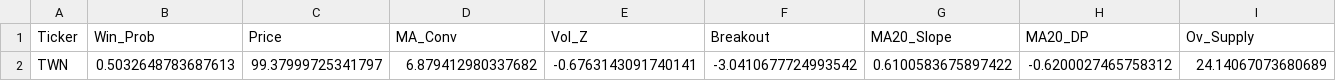
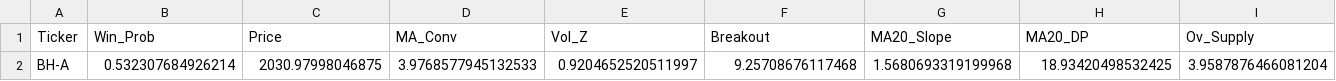
Before and after one commit to BamHIHedgeFundCEO/bamhi-web-2.0, a CSV file: data/BamHI_Genesis_Dashboard_Latest.csv, drawn as a sheet; only a part is shown; removed rows and columns are numbered as before the commit, all else as after; rows hold the shown columns only; the diff names each change by its address in the sheet, - before the commit and + after, or states it on an @@ line.

Commit message:
🌋 Genesis Bot: 自動同步 20261016 戰報至 data/BamHI_Genesis_Dashboard_Latest.csv

```diff
--- a/data/BamHI_Genesis_Dashboard_Latest.csv
+++ b/data/BamHI_Genesis_Dashboard_Latest.csv
-row 2: TWN | 0.5032648783687613 | 99.37999725341797 | 6.879412980337682 | -0.6763143091740141 | -3.0410677724993542 | 0.6100583675897422 | -0.6200027465758312 | 24.14067073680689
+row 2: BH-A | 0.532307684926214 | 2030.97998046875 | 3.9768577945132533 | 0.9204652520511997 | 9.25708676117468 | 1.5680693319199968 | 18.93420498532425 | 3.9587876466081204
```
